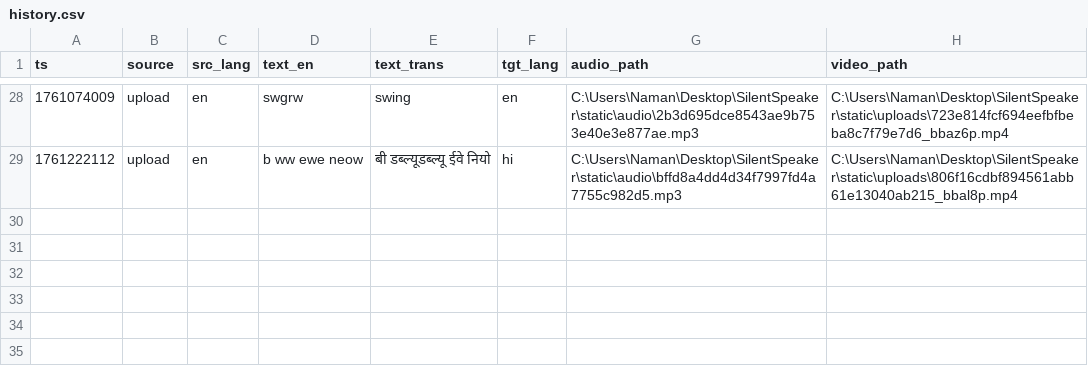
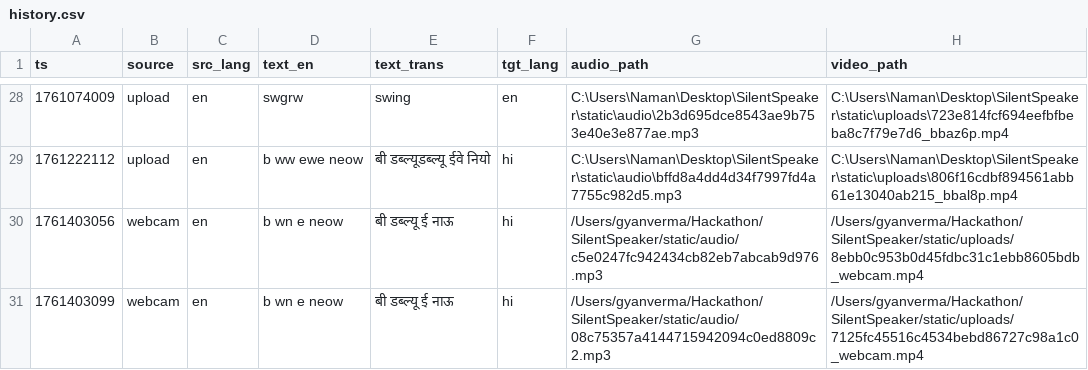
Before and after one commit to Chaudhary-IIT/SilentSpeaker, a CSV file: static/history.csv, drawn as a sheet; only a part is shown, gaps mark what is left out; the diff names each change by its address in the sheet, - before the commit and + after, or states it on an @@ line.

```diff
--- a/static/history.csv
+++ b/static/history.csv
+row 30: 1761403056 | webcam | en | b wn e neow | बी डब्ल्यू ई नाऊ | hi | /Users/gyanverma/Hackathon/SilentSpeaker/static/audio/c5e0247fc942434cb82eb7abcab9d976.mp3 | /Users/gyanverma/Hackathon/SilentSpeaker/static/uploads/8ebb0c953b0d45fdbc31c1ebb8605bdb_webcam.mp4
+row 31: 1761403099 | webcam | en | b wn e neow | बी डब्ल्यू ई नाऊ | hi | /Users/gyanverma/Hackathon/SilentSpeaker/static/audio/08c75357a4144715942094c0ed8809c2.mp3 | /Users/gyanverma/Hackathon/SilentSpeaker/static/uploads/7125fc45516c4534bebd86727c98a1c0_webcam.mp4
```
Also changed, not shown: 13 other files.
